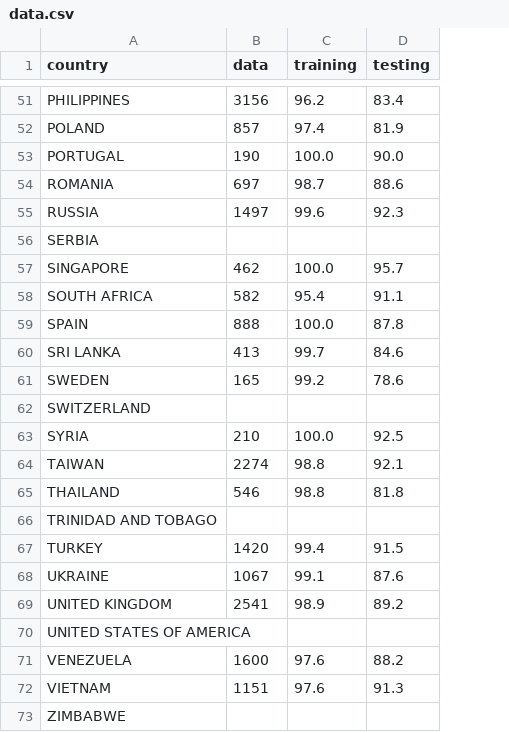
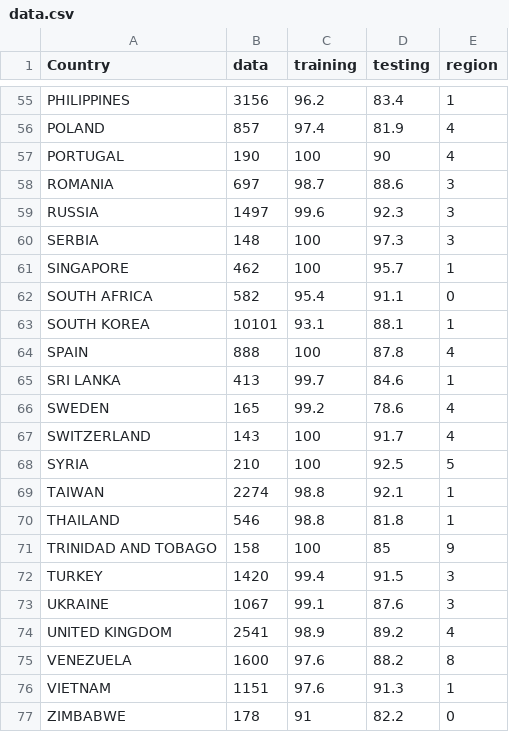
Before and after one commit to ddenning8/Project_3_Conda_Activate, a CSV file: startbootstrap-scrolling-nav-gh-pages/assets/data/data.csv, drawn as a sheet; only a part is shown, gaps mark what is left out; removed rows and columns are numbered as before the commit, all else as after; the diff covers the shown part only; the diff names each change by its address in the sheet, - before the commit and + after, or states it on an @@ line.

```diff
--- a/startbootstrap-scrolling-nav-gh-pages/assets/data/data.csv
+++ b/startbootstrap-scrolling-nav-gh-pages/assets/data/data.csv
+column E (region), rows 55-62: 1 | 4 | 4 | 3 | 3 | 3 | 1 | 0; rows 64-77: 4 | 1 | 4 | 4 | 5 | 1 | 1 | 9 | 3 | 3 | 4 | 8 | 1 | 0
-A1: country
+A1: Country
-C57 (training): 100.0
+C57 (training): 100
-D57 (testing): 90.0
+D57 (testing): 90
-B60 (data): (empty)
+B60 (data): 148
-C60 (training): (empty)
+C60 (training): 100
-D60 (testing): (empty)
+D60 (testing): 97.3
-C61 (training): 100.0
+C61 (training): 100
+row 63: SOUTH KOREA | 10101 | 93.1 | 88.1 | 1
-C64 (training): 100.0
+C64 (training): 100
-B67 (data): (empty)
+B67 (data): 143
-C67 (training): (empty)
+C67 (training): 100
-D67 (testing): (empty)
+D67 (testing): 91.7
-C68 (training): 100.0
+C68 (training): 100
-B71 (data): (empty)
+B71 (data): 158
-C71 (training): (empty)
+C71 (training): 100
-D71 (testing): (empty)
+D71 (testing): 85
-row 70: UNITED STATES OF AMERICA
-B77 (data): (empty)
+B77 (data): 178
-C77 (training): (empty)
+C77 (training): 91
-D77 (testing): (empty)
+D77 (testing): 82.2
```
Also changed, not shown: 4 added rows and 52 edited cells elsewhere in this file, Resources/ML_Accuracy_Table.csv, 10 other files.
